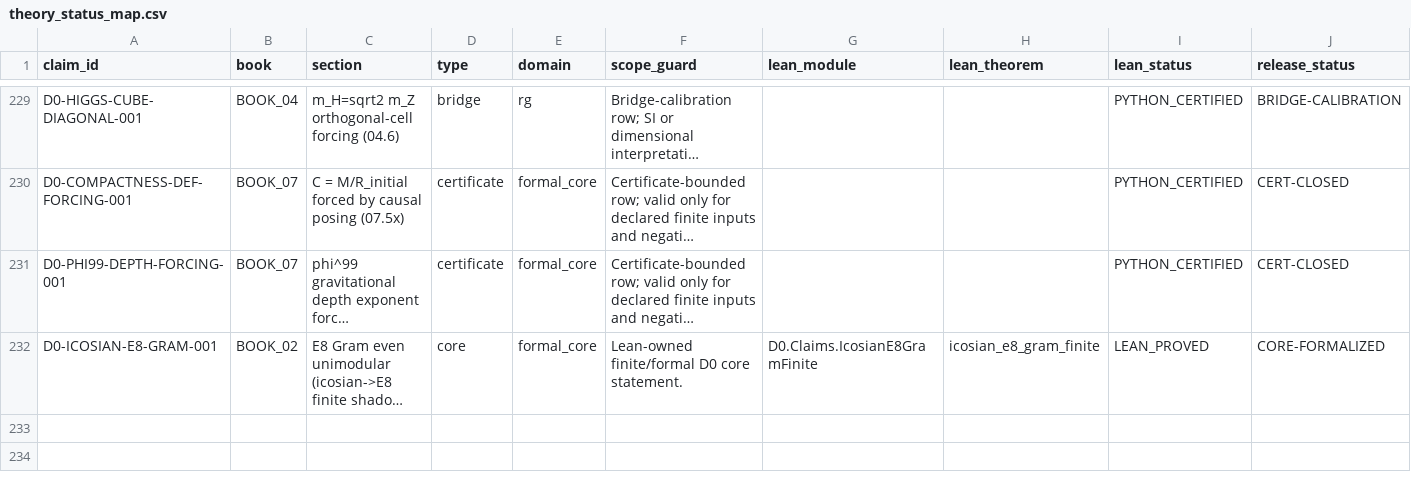
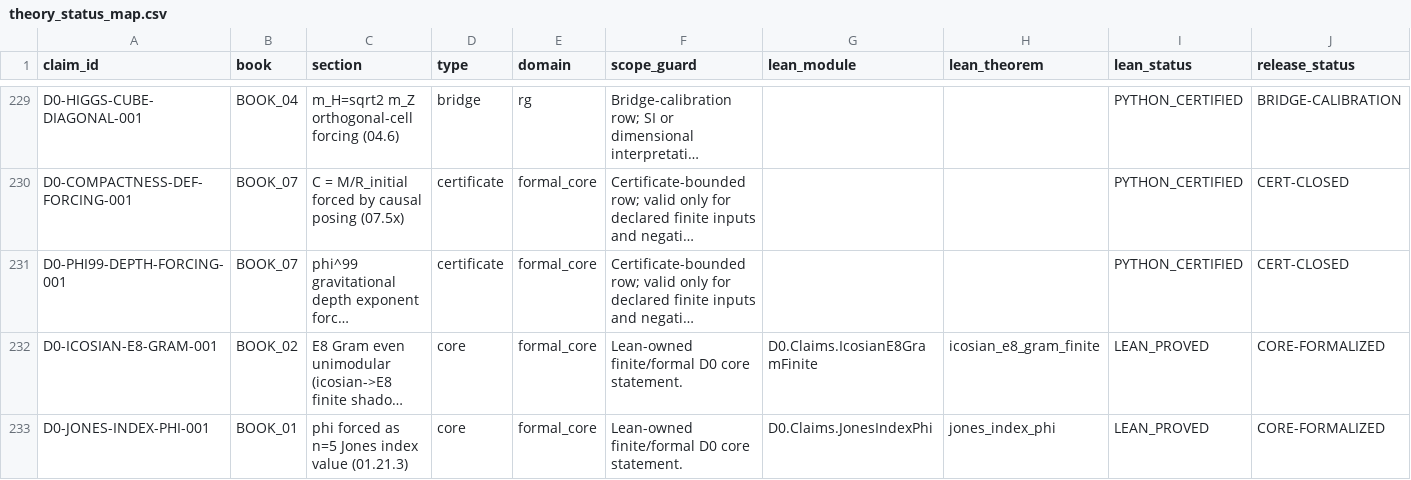
Before and after one commit to gvakhrushev/d0_15, a CSV file: 03_THEORY_MAP/theory_status_map.csv, drawn as a sheet; only a part is shown, gaps mark what is left out; long unchanged cells end in …; rows hold the shown columns only; the diff names each change by its address in the sheet, - before the commit and + after, or states it on an @@ line.

```diff
--- a/03_THEORY_MAP/theory_status_map.csv
+++ b/03_THEORY_MAP/theory_status_map.csv
+row 233: D0-JONES-INDEX-PHI-001 | BOOK_01 | phi forced as n=5 Jones index value (01.21.3) | core | formal_core | Lean-owned finite/formal D0 core statement. | D0.Claims.JonesIndexPhi | jones_index_phi | LEAN_PROVED | CORE-FORMALIZED
```
Also changed, not shown: 09_LEAN_FORMALIZATION/docs/CLAIM_TO_LEAN_MAP.csv, 14 other files.
